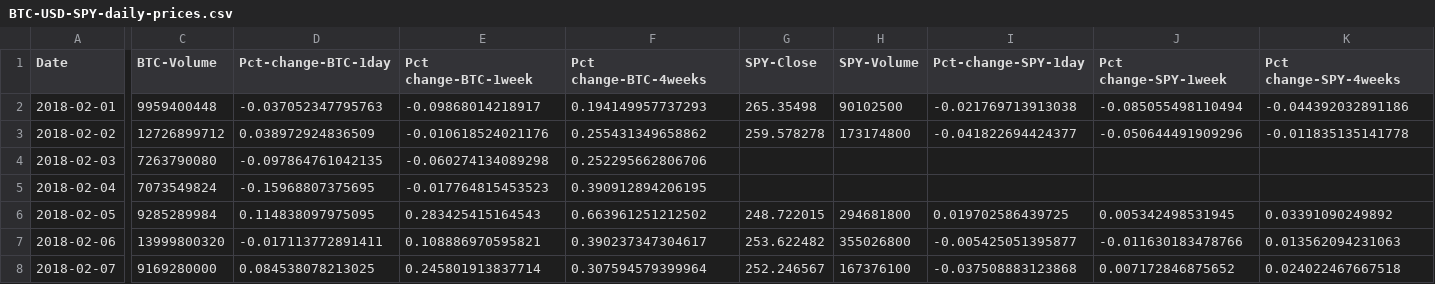
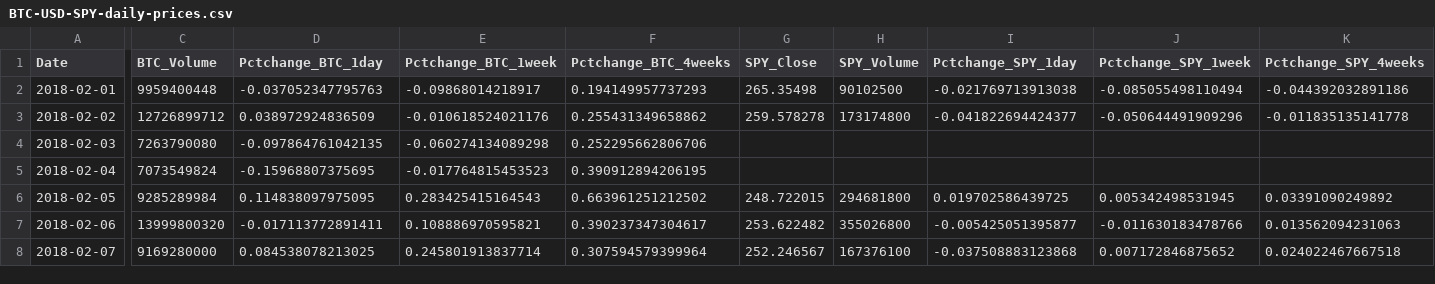
Before and after one commit to rdellaca/cs416, a CSV file: BTC-USD-SPY-daily-prices.csv, drawn as a sheet; only a part is shown, gaps mark what is left out; the diff names each change by its address in the sheet, - before the commit and + after, or states it on an @@ line.

Commit message:
Add files via upload

```diff
--- a/BTC-USD-SPY-daily-prices.csv
+++ b/BTC-USD-SPY-daily-prices.csv
-C1: BTC-Volume
+C1: BTC_Volume
-D1: Pct-change-BTC-1day
+D1: Pctchange_BTC_1day
-E1: Pct change-BTC-1week
+E1: Pctchange_BTC_1week
-F1: Pct change-BTC-4weeks
+F1: Pctchange_BTC_4weeks
-G1: SPY-Close
+G1: SPY_Close
-H1: SPY-Volume
+H1: SPY_Volume
-I1: Pct-change-SPY-1day
+I1: Pctchange_SPY_1day
-J1: Pct change-SPY-1week
+J1: Pctchange_SPY_1week
-K1: Pct change-SPY-4weeks
+K1: Pctchange_SPY_4weeks
```
